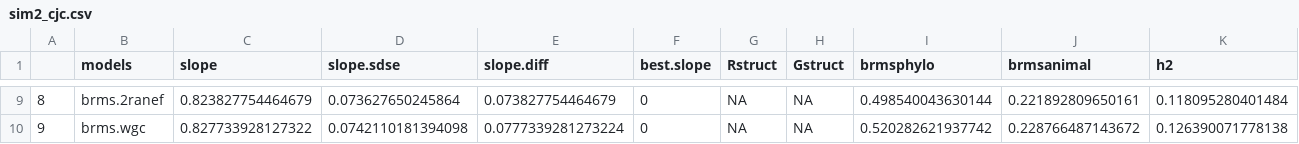
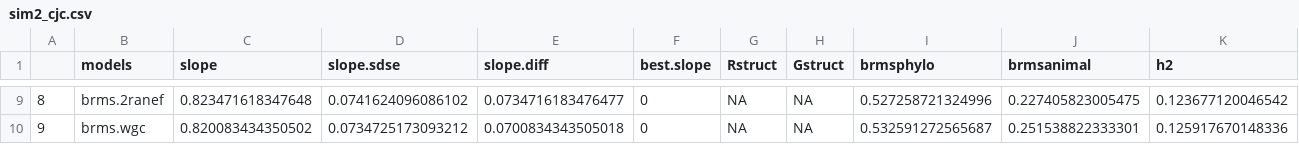
Before and after one commit to lizzieinvancouver/pmm, a CSV file: analyses/output/sim2_cjc.csv, drawn as a sheet; only a part is shown, gaps mark what is left out; the diff covers the shown part only.

```diff
--- a/analyses/output/sim2_cjc.csv
+++ b/analyses/output/sim2_cjc.csv
@@ -9,2 +9,2 @@
-"8","brms.2ranef",0.823827754464679,0.073627650245864,0.073827754464679,0,NA,NA,0.498540043630144,0.221892809650161,0.118095280401484
-"9","brms.wgc",0.827733928127322,0.0742110181394098,0.0777339281273224,0,NA,NA,0.520282621937742,0.228766487143672,0.126390071778138
+"8","brms.2ranef",0.823471618347648,0.0741624096086102,0.0734716183476477,0,NA,NA,0.527258721324996,0.227405823005475,0.123677120046542
+"9","brms.wgc",0.820083434350502,0.0734725173093212,0.0700834343505018,0,NA,NA,0.532591272565687,0.251538822333301,0.125917670148336
```
Also changed, not shown: 29 edited cells elsewhere in this file, analyses/output/PMM_models_comparison.csv, 1 other file.
